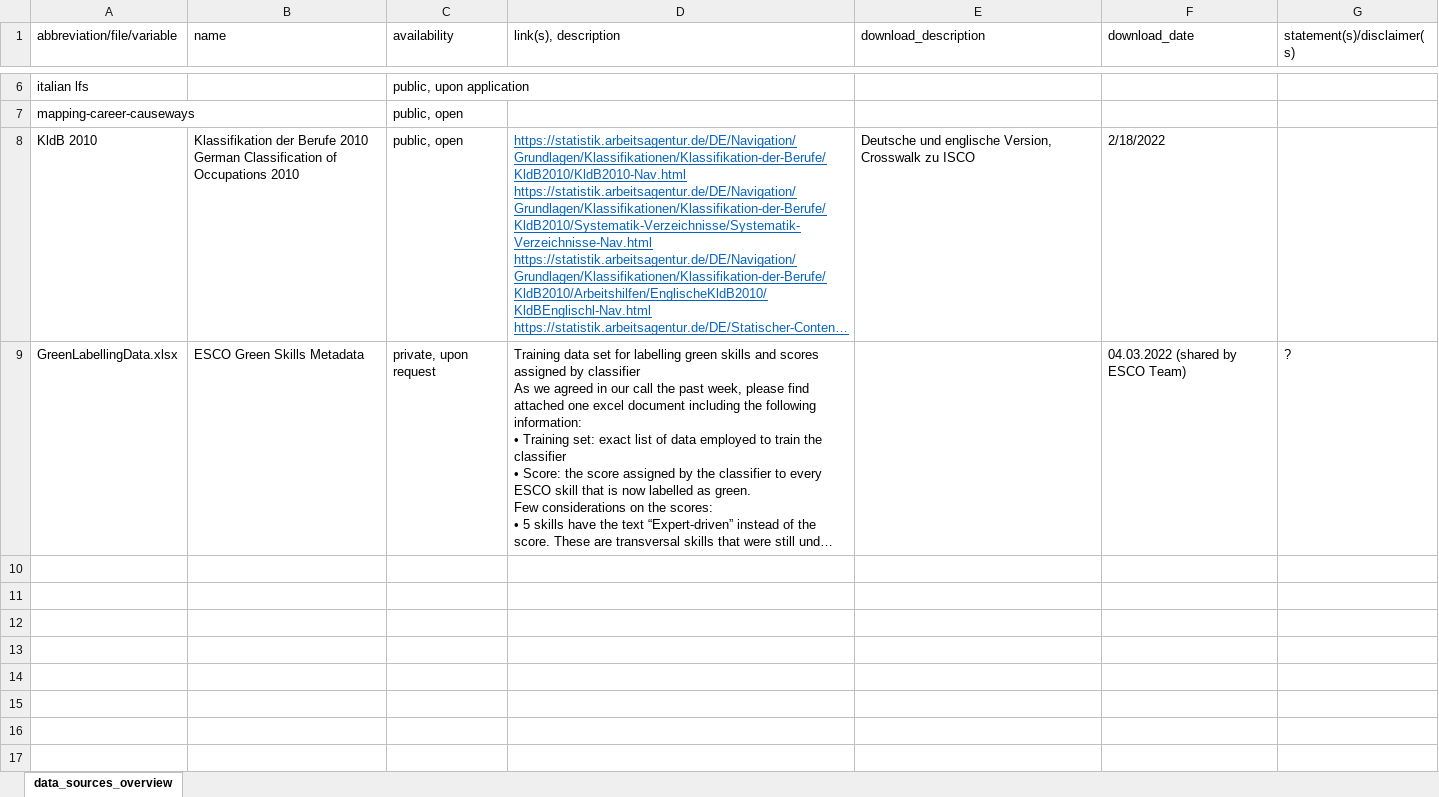
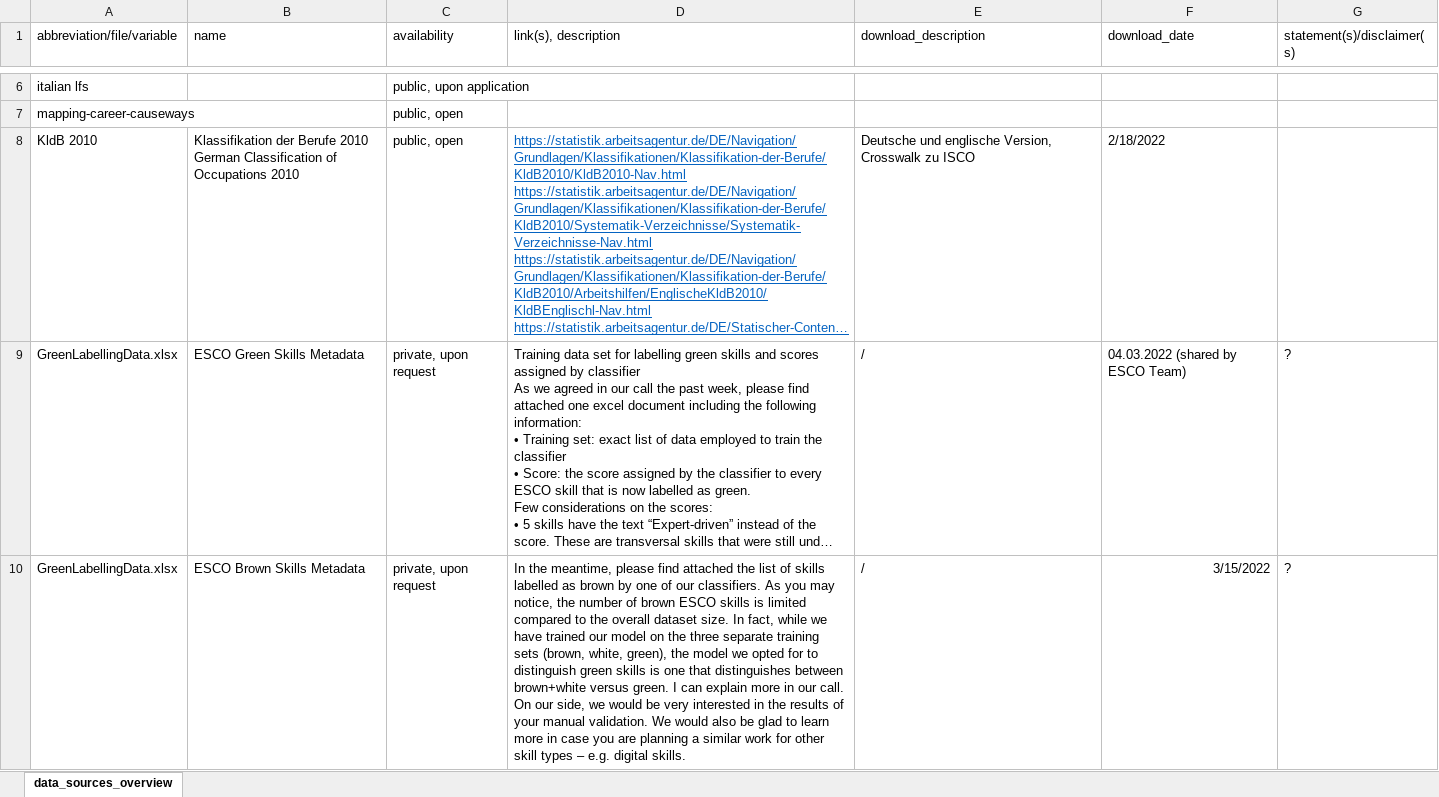
Before and after one commit to derpyninja/re4gt, an Excel workbook: references/data/data_sources_overview.xlsx, sheet data_sources_overview, drawn as a sheet; only a part is shown, gaps mark what is left out; long unchanged cells end in …; values as stored, in another font and other column widths than the file's, no borders; ↵ is a line break in a cell; the diff names each change by its address in the sheet, - before the commit and + after, or states it on an @@ line.

Commit message:
added new ds ref to list (esco brown skills). added functions for reading brown esco skill labels and creating a skill-based GBN classification. now we can compare the onet- and esco-based binary classifications quantitatively. assuming there will be a big difference, which makes for interesting insights!

```diff
--- a/references/data/data_sources_overview.xlsx (sheet data_sources_overview)
+++ b/references/data/data_sources_overview.xlsx (sheet data_sources_overview)
-E9 (download_description): (empty)
+E9 (download_description): /
+row 10: GreenLabellingData.xlsx | ESCO Brown Skills Metadata | private, upon request | In the meantime, please find attached the list of skills labelled as brown by one of our classifiers. As you may notice, the number of brown ESCO skills is limited compared to the overall dataset size. In fact, while we have trained our model on the three separate training sets (brown, white, green), the model we opted for to distinguish green skills is one that distinguishes between brown+white versus green. I can explain more in our call. ↵ On our side, we would be very interested in the results of your manual validation. We would also be glad to learn more in case you are planning a similar work for other skill types – e.g. digital skills. | / | 3/15/2022 | ?
```
Also changed, not shown: 1 other file.
